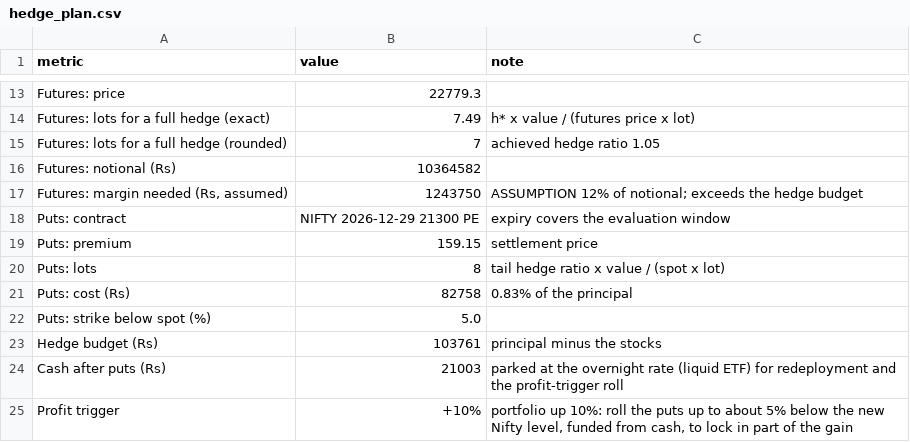
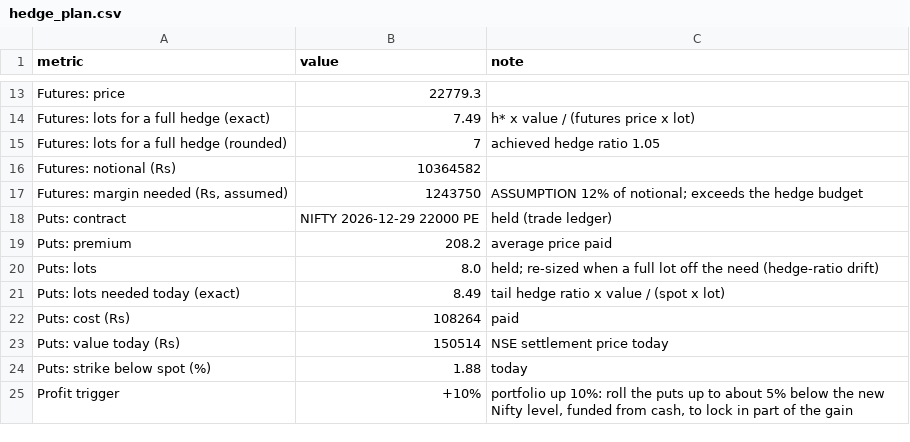
Before and after one commit to shambo1597-afk/capex-infra-portfolio, a CSV file: output/hedge_plan.csv, drawn as a sheet; only a part is shown, gaps mark what is left out.

```diff
--- a/output/hedge_plan.csv
+++ b/output/hedge_plan.csv
@@ -17,9 +17,9 @@ Futures: notional (Rs),10364582,
 "Futures: margin needed (Rs, assumed)",1243750,ASSUMPTION 12% of notional; exceeds the hedge budget
-Puts: contract,NIFTY 2026-12-29 21300 PE,expiry covers the evaluation window
-Puts: premium,159.15,settlement price
-Puts: lots,8,tail hedge ratio x value / (spot x lot)
-Puts: cost (Rs),82758,0.83% of the principal
-Puts: strike below spot (%),5.0,
-Hedge budget (Rs),103761,principal minus the stocks
-Cash after puts (Rs),21003,parked at the overnight rate (liquid ETF) for redeployment and the profit-trigger roll
+Puts: contract,NIFTY 2026-12-29 22000 PE,held (trade ledger)
+Puts: premium,208.2,average price paid
+Puts: lots,8.0,held; re-sized when a full lot off the need (hedge-ratio drift)
+Puts: lots needed today (exact),8.49,tail hedge ratio x value / (spot x lot)
+Puts: cost (Rs),108264,paid
+Puts: value today (Rs),150514,NSE settlement price today
+Puts: strike below spot (%),1.88,today
 Profit trigger,+10%,"portfolio up 10%: roll the puts up to about 5% below the new Nifty level, funded from cash, to lock in part of the gain"
```
Also changed, not shown: output/hedge_scenarios.csv, 3 other files.
